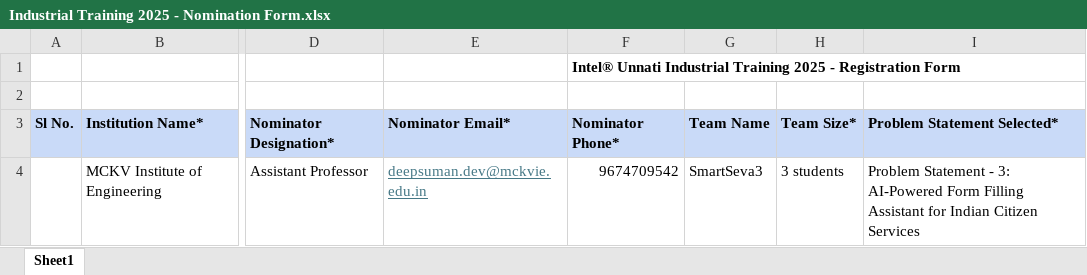
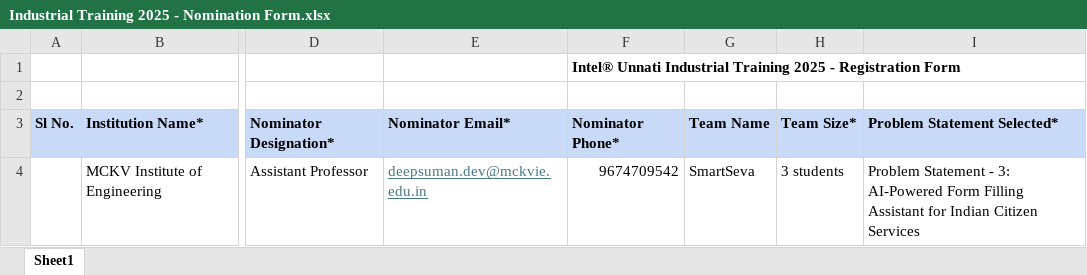
Before and after one commit to sandipanrakshit34/AI-Powered-Form-filling-Assistant-for-indian-citizens, an Excel workbook: Industrial Training 2025 - Nomination Form.xlsx, sheet Sheet1, drawn as a sheet; only a part is shown, gaps mark what is left out; values as stored, in another font and other column widths than the file's, no borders; the diff names each change by its address in the sheet, - before the commit and + after, or states it on an @@ line.

Commit message:
commit

```diff
--- a/Industrial Training 2025 - Nomination Form.xlsx (sheet Sheet1)
+++ b/Industrial Training 2025 - Nomination Form.xlsx (sheet Sheet1)
-G4: SmartSeva3
+G4: SmartSeva
```
